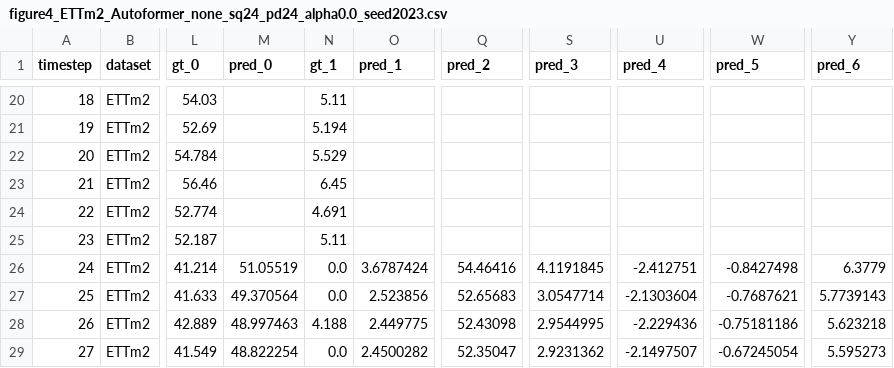
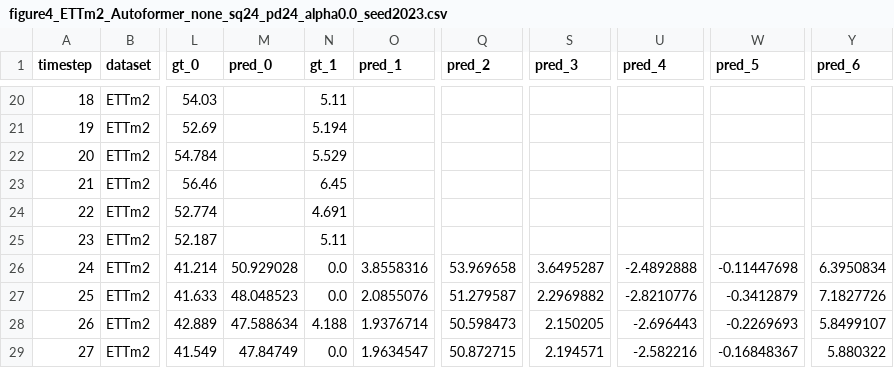
Before and after one commit to ZhangWendy-23/Dish-TS-Reproduction, a CSV file: results/figures/figure4_ETTm2_Autoformer_none_sq24_pd24_alpha0.0_seed2023.csv, drawn as a sheet; only a part is shown, gaps mark what is left out; the diff covers the shown part only; the diff names each change by its address in the sheet, - before the commit and + after, or states it on an @@ line.

```diff
--- a/results/figures/figure4_ETTm2_Autoformer_none_sq24_pd24_alpha0.0_seed2023.csv
+++ b/results/figures/figure4_ETTm2_Autoformer_none_sq24_pd24_alpha0.0_seed2023.csv
-M26 (pred_0): 51.05519
+M26 (pred_0): 50.929028
-O26 (pred_1): 3.6787424
+O26 (pred_1): 3.8558316
-Q26 (pred_2): 54.46416
+Q26 (pred_2): 53.969658
-S26 (pred_3): 4.1191845
+S26 (pred_3): 3.6495287
-U26 (pred_4): -2.412751
+U26 (pred_4): -2.4892888
-W26 (pred_5): -0.8427498
+W26 (pred_5): -0.11447698
-Y26 (pred_6): 6.3779
+Y26 (pred_6): 6.3950834
-M27 (pred_0): 49.370564
+M27 (pred_0): 48.048523
-O27 (pred_1): 2.523856
+O27 (pred_1): 2.0855076
-Q27 (pred_2): 52.65683
+Q27 (pred_2): 51.279587
-S27 (pred_3): 3.0547714
+S27 (pred_3): 2.2969882
-U27 (pred_4): -2.1303604
+U27 (pred_4): -2.8210776
-W27 (pred_5): -0.7687621
+W27 (pred_5): -0.3412879
-Y27 (pred_6): 5.7739143
+Y27 (pred_6): 7.1827726
-M28 (pred_0): 48.997463
+M28 (pred_0): 47.588634
-O28 (pred_1): 2.449775
+O28 (pred_1): 1.9376714
-Q28 (pred_2): 52.43098
+Q28 (pred_2): 50.598473
-S28 (pred_3): 2.9544995
+S28 (pred_3): 2.150205
-U28 (pred_4): -2.229436
+U28 (pred_4): -2.696443
-W28 (pred_5): -0.75181186
+W28 (pred_5): -0.2269693
-Y28 (pred_6): 5.623218
+Y28 (pred_6): 5.8499107
-M29 (pred_0): 48.822254
+M29 (pred_0): 47.84749
-O29 (pred_1): 2.4500282
+O29 (pred_1): 1.9634547
-Q29 (pred_2): 52.35047
+Q29 (pred_2): 50.872715
-S29 (pred_3): 2.9231362
+S29 (pred_3): 2.194571
-U29 (pred_4): -2.1497507
+U29 (pred_4): -2.582216
-W29 (pred_5): -0.67245054
+W29 (pred_5): -0.16848367
-Y29 (pred_6): 5.595273
+Y29 (pred_6): 5.880322
```
Also changed, not shown: 140 edited cells elsewhere in this file, results/figure3_runs.csv, results/figures/figure4_ETTm2_Autoformer_none_sq96_pd96_alpha0.0_seed2023.csv, 9 other files.
